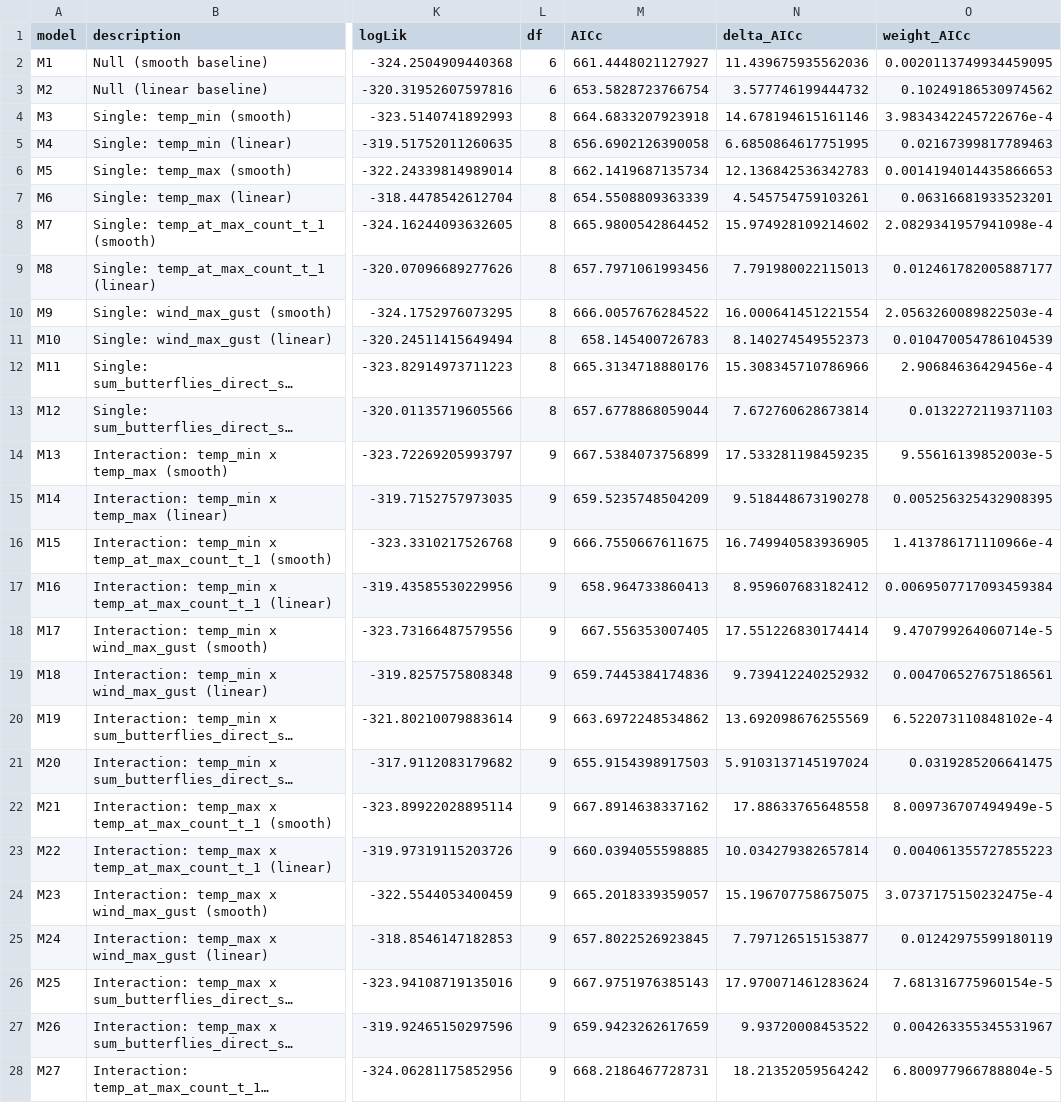
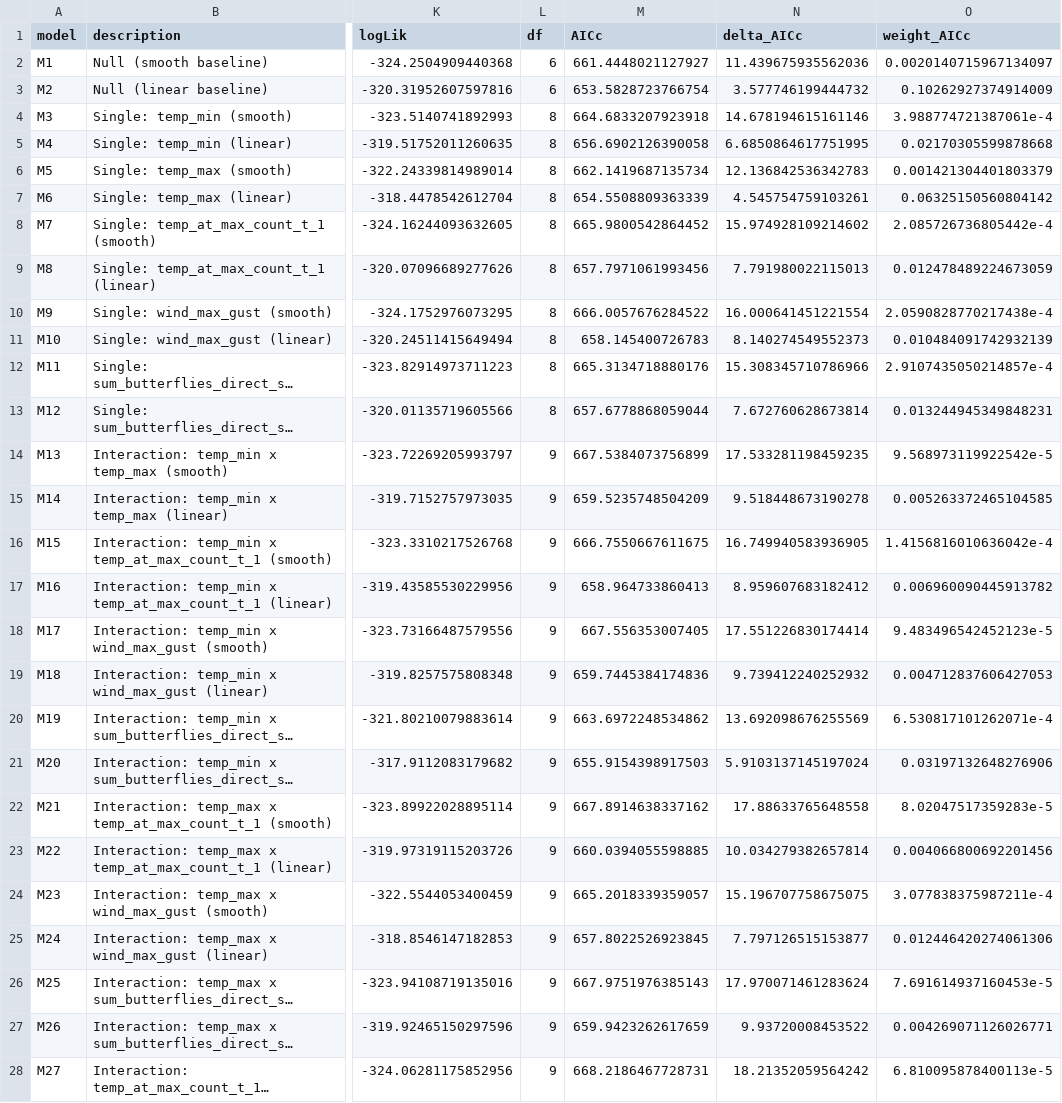
Before and after one commit to kylenessen/monarch-wind-light-manuscript, a CSV file: analysis/outputs/next_day_window/model_comparison_comprehensive.csv, drawn as a sheet; only a part is shown, gaps mark what is left out; long unchanged cells end in …; the diff covers the shown part only; the diff names each change by its address in the sheet, - before the commit and + after, or states it on an @@ line.

Commit message:
Restore original next-day predictor set

```diff
--- a/analysis/outputs/next_day_window/model_comparison_comprehensive.csv
+++ b/analysis/outputs/next_day_window/model_comparison_comprehensive.csv
-O2 (weight_AICc): 0.0020113749934459095
+O2 (weight_AICc): 0.0020140715967134097
-O3 (weight_AICc): 0.10249186530974562
+O3 (weight_AICc): 0.10262927374914009
-O4 (weight_AICc): 3.9834342245722676e-4
+O4 (weight_AICc): 3.988774721387061e-4
-O5 (weight_AICc): 0.02167399817789463
+O5 (weight_AICc): 0.02170305599878668
-O6 (weight_AICc): 0.0014194014435866653
+O6 (weight_AICc): 0.001421304401803379
-O7 (weight_AICc): 0.06316681933523201
+O7 (weight_AICc): 0.06325150560804142
-O8 (weight_AICc): 2.0829341957941098e-4
+O8 (weight_AICc): 2.085726736805442e-4
-O9 (weight_AICc): 0.012461782005887177
+O9 (weight_AICc): 0.012478489224673059
-O10 (weight_AICc): 2.0563260089822503e-4
+O10 (weight_AICc): 2.0590828770217438e-4
-O11 (weight_AICc): 0.010470054786104539
+O11 (weight_AICc): 0.010484091742932139
-O12 (weight_AICc): 2.90684636429456e-4
+O12 (weight_AICc): 2.9107435050214857e-4
-O13 (weight_AICc): 0.0132272119371103
+O13 (weight_AICc): 0.013244945349848231
-O14 (weight_AICc): 9.55616139852003e-5
+O14 (weight_AICc): 9.568973119922542e-5
-O15 (weight_AICc): 0.005256325432908395
+O15 (weight_AICc): 0.005263372465104585
-O16 (weight_AICc): 1.413786171110966e-4
+O16 (weight_AICc): 1.4156816010636042e-4
-O17 (weight_AICc): 0.0069507717093459384
+O17 (weight_AICc): 0.006960090445913782
-O18 (weight_AICc): 9.470799264060714e-5
+O18 (weight_AICc): 9.483496542452123e-5
-O19 (weight_AICc): 0.004706527675186561
+O19 (weight_AICc): 0.004712837606427053
-O20 (weight_AICc): 6.522073110848102e-4
+O20 (weight_AICc): 6.530817101262071e-4
-O21 (weight_AICc): 0.0319285206641475
+O21 (weight_AICc): 0.03197132648276906
-O22 (weight_AICc): 8.009736707494949e-5
+O22 (weight_AICc): 8.02047517359283e-5
-O23 (weight_AICc): 0.004061355727855223
+O23 (weight_AICc): 0.004066800692201456
-O24 (weight_AICc): 3.0737175150232475e-4
+O24 (weight_AICc): 3.077838375987211e-4
-O25 (weight_AICc): 0.01242975599180119
+O25 (weight_AICc): 0.012446420274061306
-O26 (weight_AICc): 7.681316775960154e-5
+O26 (weight_AICc): 7.691614937160453e-5
-O27 (weight_AICc): 0.004263355345531967
+O27 (weight_AICc): 0.004269071126026771
-O28 (weight_AICc): 6.800977966788804e-5
+O28 (weight_AICc): 6.810095878400113e-5
```
Also changed, not shown: 1 removed row and 40 edited cells elsewhere in this file, analysis/outputs/next_day_window/nextday_model_selection.csv, 4 other files.
